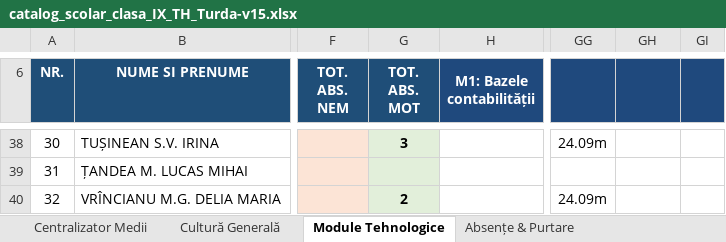
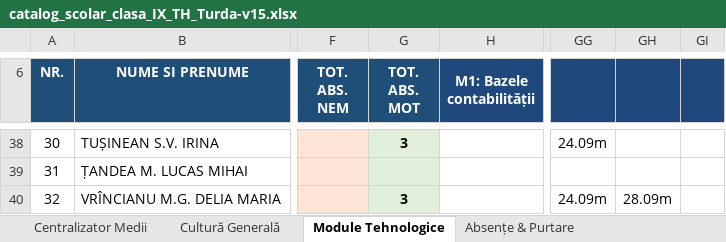
Before and after one commit to profudeconta-sketch/catalog-online, an Excel workbook: catalog_scolar_clasa_IX_TH_Turda-v15.xlsx, sheet Module Tehnologice, drawn as a sheet; only a part is shown, gaps mark what is left out; values as stored, in another font and other column widths than the file's, no borders; the diff names each change by its address in the sheet, - before the commit and + after, or states it on an @@ line.

```diff
--- a/catalog_scolar_clasa_IX_TH_Turda-v15.xlsx (sheet Module Tehnologice)
+++ b/catalog_scolar_clasa_IX_TH_Turda-v15.xlsx (sheet Module Tehnologice)
-G40 (TOT. ABS. MOT): 2
+G40 (TOT. ABS. MOT): 3
-GH40: (empty)
+GH40: 28.09m
```
Also changed, not shown: sheet Absențe & Purtare, sheet Centralizator Medii.
